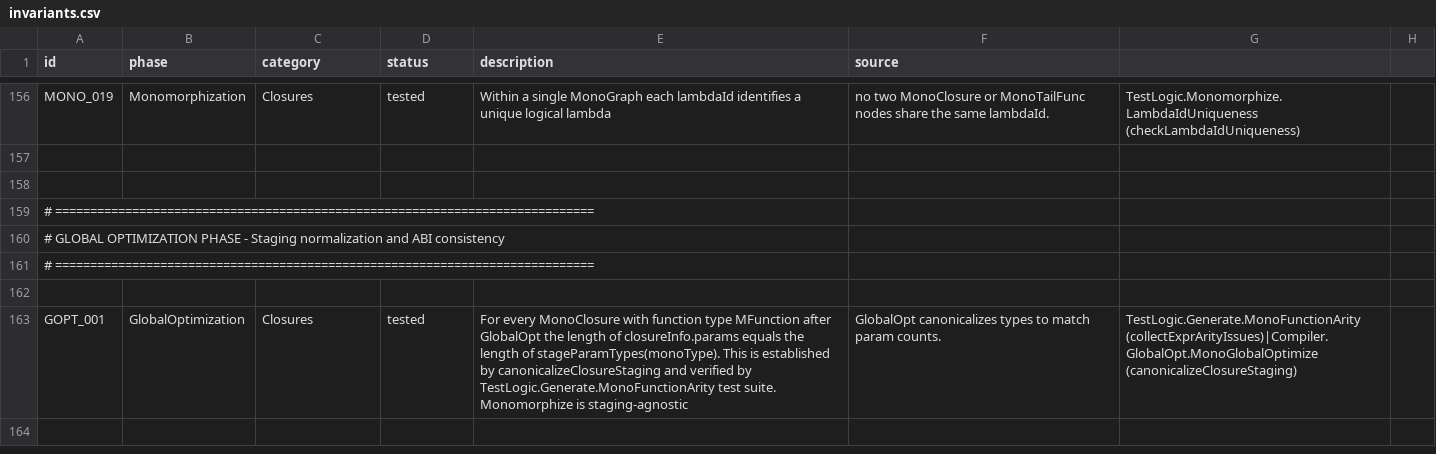
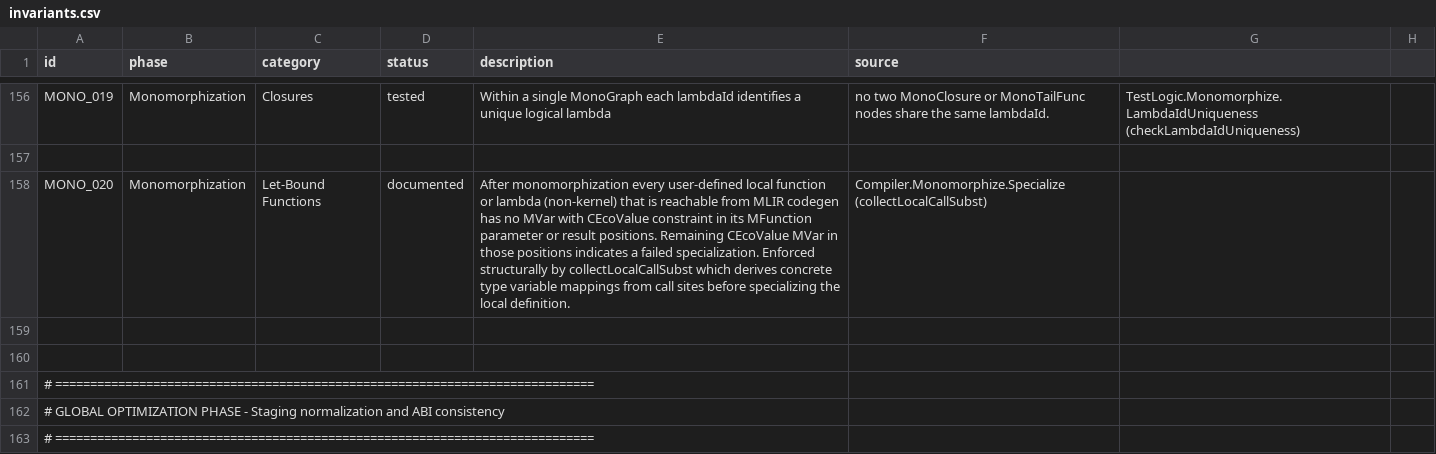
Before and after one commit to eco-lang/eco-runtime, a CSV file: design_docs/invariants.csv, drawn as a sheet; only a part is shown, gaps mark what is left out; the shorter side is filled out with more unchanged rows.

Commit message:
Monomorphizing out type variables, unless they are necessary to model polymorphic kernel functions. Strengthened invariants around monomorphization for this.

```diff
--- a/design_docs/invariants.csv
+++ b/design_docs/invariants.csv
@@ -157,2 +157,4 @@ MONO_019;Monomorphization;Closures;tested;Within a single MonoGraph each lambdaI
 
+MONO_020;Monomorphization;Let-Bound Functions;documented;After monomorphization every user-defined local function or lambda (non-kernel) that is reachable from MLIR codegen has no MVar with CEcoValue constraint in its MFunction parameter or result positions. Remaining CEcoValue MVar in those positions indicates a failed specialization. Enforced structurally by collectLocalCallSubst which derives concrete type variable mappings from call sites before specializing the local definition.;Compiler.Monomorphize.Specialize (collectLocalCallSubst)
+
 
```
Also changed, not shown: 4 other files.
